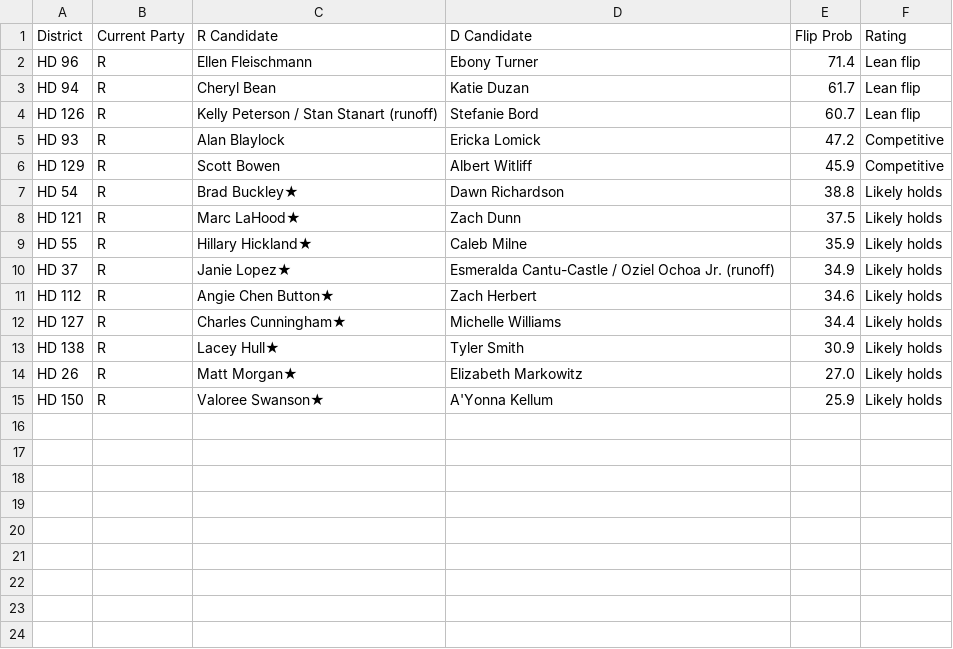
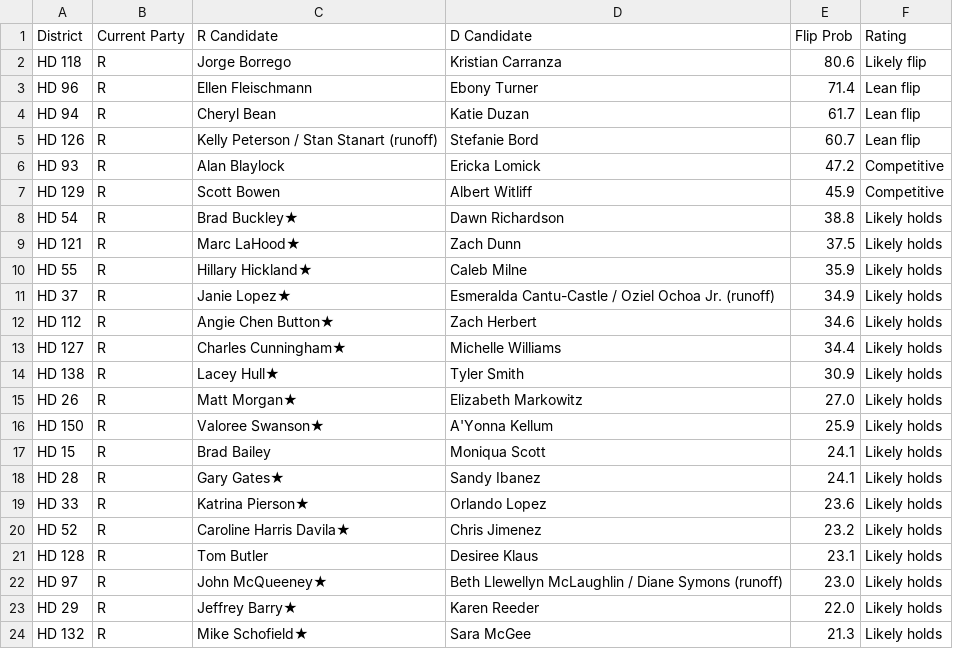
Before and after one commit to bgriffin0312/tx-leg-model, a CSV file: output/competitive_house.csv, drawn as a sheet.

```diff
--- a/output/competitive_house.csv
+++ b/output/competitive_house.csv
@@ -1,2 +1,3 @@
 District,Current Party,R Candidate,D Candidate,Flip Prob,Rating
+HD 118,R,Jorge Borrego,Kristian Carranza,80.6,Likely flip
 HD 96,R,Ellen Fleischmann,Ebony Turner,71.4,Lean flip
@@ -15 +16,9 @@ HD 26,R,Matt Morgan★,Elizabeth Markowitz,27.0,Likely holds
 HD 150,R,Valoree Swanson★,A'Yonna Kellum,25.9,Likely holds
+HD 15,R,Brad Bailey,Moniqua Scott,24.1,Likely holds
+HD 28,R,Gary Gates★,Sandy Ibanez,24.1,Likely holds
+HD 33,R,Katrina Pierson★,Orlando Lopez,23.6,Likely holds
+HD 52,R,Caroline Harris Davila★,Chris Jimenez,23.2,Likely holds
+HD 128,R,Tom Butler,Desiree Klaus,23.1,Likely holds
+HD 97,R,John McQueeney★,Beth Llewellyn McLaughlin / Diane Symons (runoff),23.0,Likely holds
+HD 29,R,Jeffrey Barry★,Karen Reeder,22.0,Likely holds
+HD 132,R,Mike Schofield★,Sara McGee,21.3,Likely holds
```
Also changed, not shown: 2 other files.
